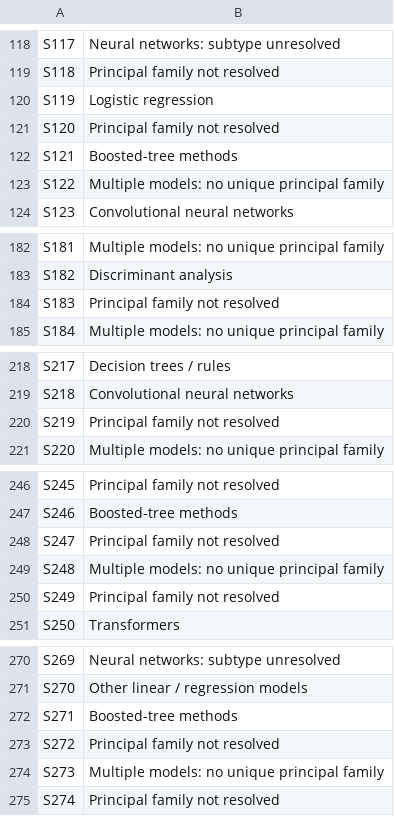
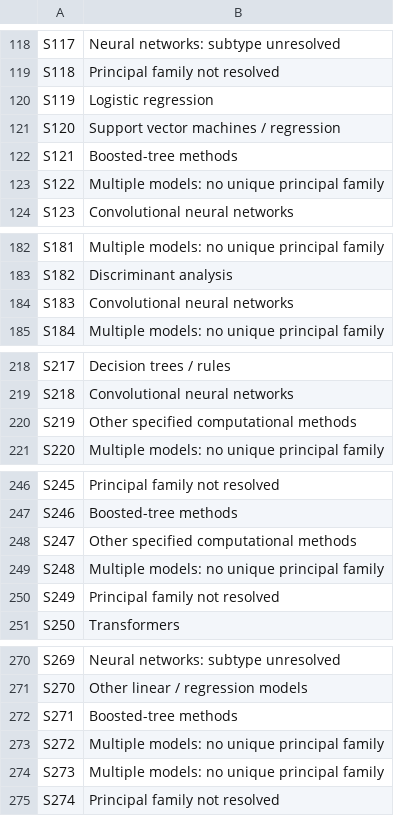
Before and after one commit to jhcapistran/scripts, a CSV file: rq1_algorithm_family_421.csv, drawn as a sheet; only a part is shown, gaps mark what is left out; the diff covers the shown part only.

Commit message:
Adjudicate 17 previously unresolved RQ1 model assignments with source-based evidence

```diff
--- a/rq1_algorithm_family_421.csv
+++ b/rq1_algorithm_family_421.csv
@@ -120,3 +120,3 @@ S118,Principal family not resolved
 S119,Logistic regression
-S120,Principal family not resolved
+S120,Support vector machines / regression
 S121,Boosted-tree methods
@@ -183,3 +183,3 @@ S181,Multiple models: no unique principal family
 S182,Discriminant analysis
-S183,Principal family not resolved
+S183,Convolutional neural networks
 S184,Multiple models: no unique principal family
@@ -219,3 +219,3 @@ S217,Decision trees / rules
 S218,Convolutional neural networks
-S219,Principal family not resolved
+S219,Other specified computational methods
 S220,Multiple models: no unique principal family
@@ -247,3 +247,3 @@ S245,Principal family not resolved
 S246,Boosted-tree methods
-S247,Principal family not resolved
+S247,Other specified computational methods
 S248,Multiple models: no unique principal family
@@ -272,3 +272,3 @@ S270,Other linear / regression models
 S271,Boosted-tree methods
-S272,Principal family not resolved
+S272,Multiple models: no unique principal family
 S273,Multiple models: no unique principal family
```
Also changed, not shown: 12 edited cells elsewhere in this file.
